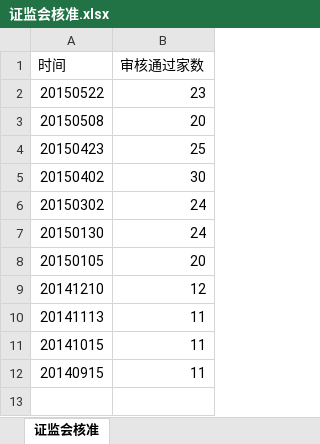
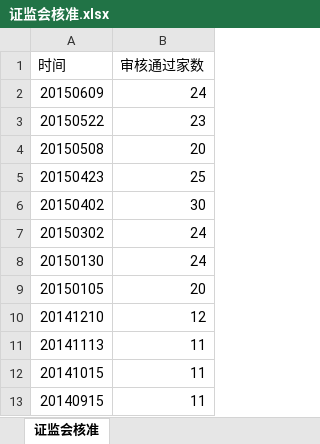
Before and after one commit to jyltiger813/kettlejobs, an Excel workbook: sse/综合数据分析（天）/证监会核准.xlsx, sheet 证监会核准, drawn as a sheet; values as stored, in another font and other column widths than the file's, no borders; the diff names each change by its address in the sheet, - before the commit and + after, or states it on an @@ line.

```diff
--- a/sse/综合数据分析（天）/证监会核准.xlsx (sheet 证监会核准)
+++ b/sse/综合数据分析（天）/证监会核准.xlsx (sheet 证监会核准)
+row 2: 20150609 | 24
```
Also changed, not shown: sse/综合数据分析（天）/2014新股.xlsx, sse/综合数据分析（天）/四大证券报_头版.xlsx, 16 other files.
